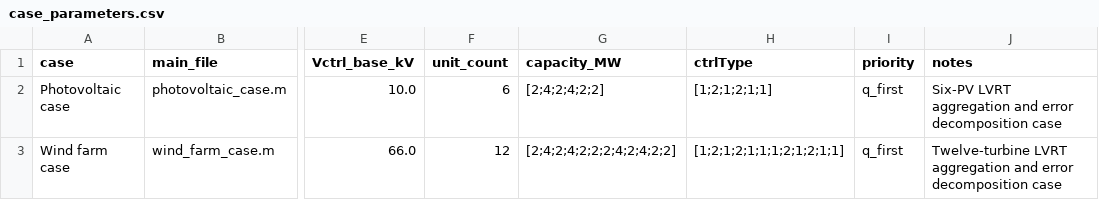
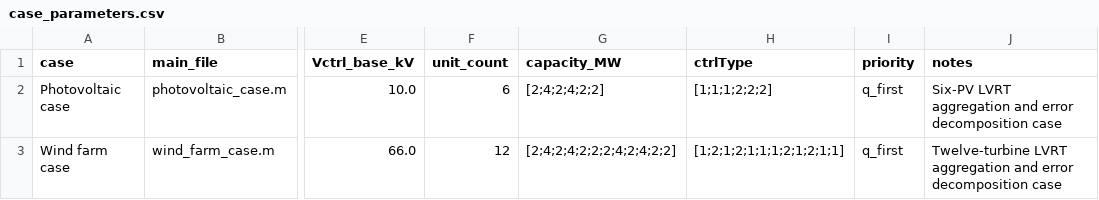
Before and after one commit to liuyang1117/IBR-LVRT-Aggregation, a CSV file: data/case_parameters.csv, drawn as a sheet; only a part is shown, gaps mark what is left out; the diff names each change by its address in the sheet, - before the commit and + after, or states it on an @@ line.

Commit message:
Update case_parameters.csv

```diff
--- a/data/case_parameters.csv
+++ b/data/case_parameters.csv
-H2 (ctrlType): [1;2;1;2;1;1]
+H2 (ctrlType): [1;1;1;2;2;2]
```
